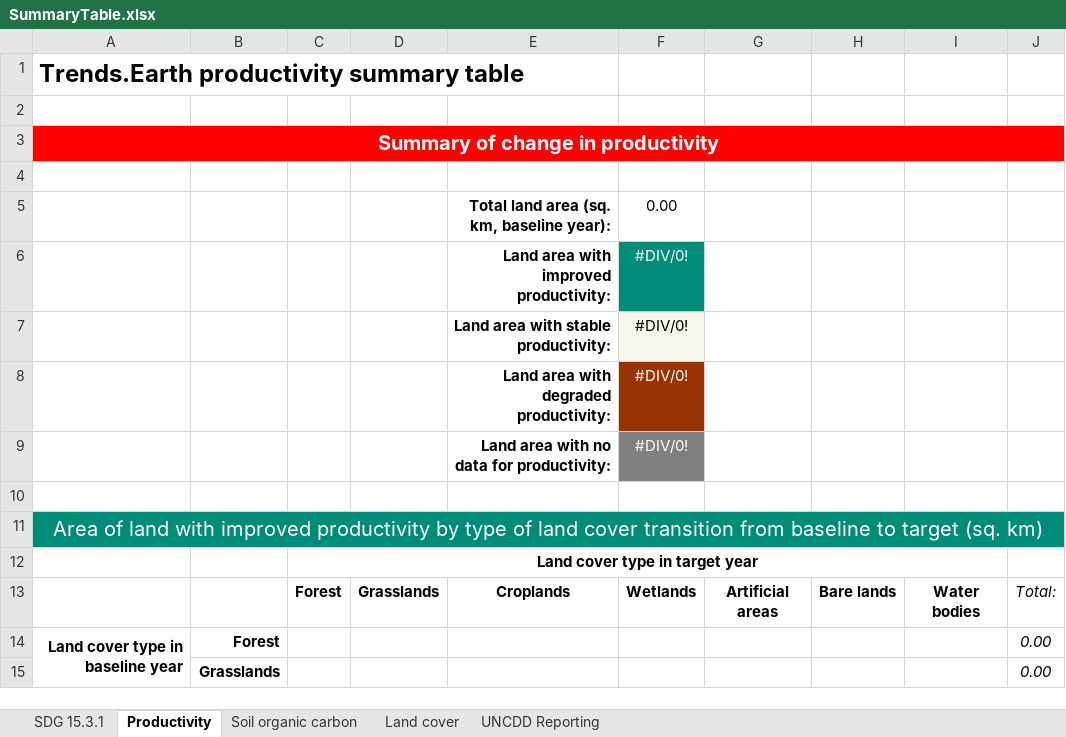
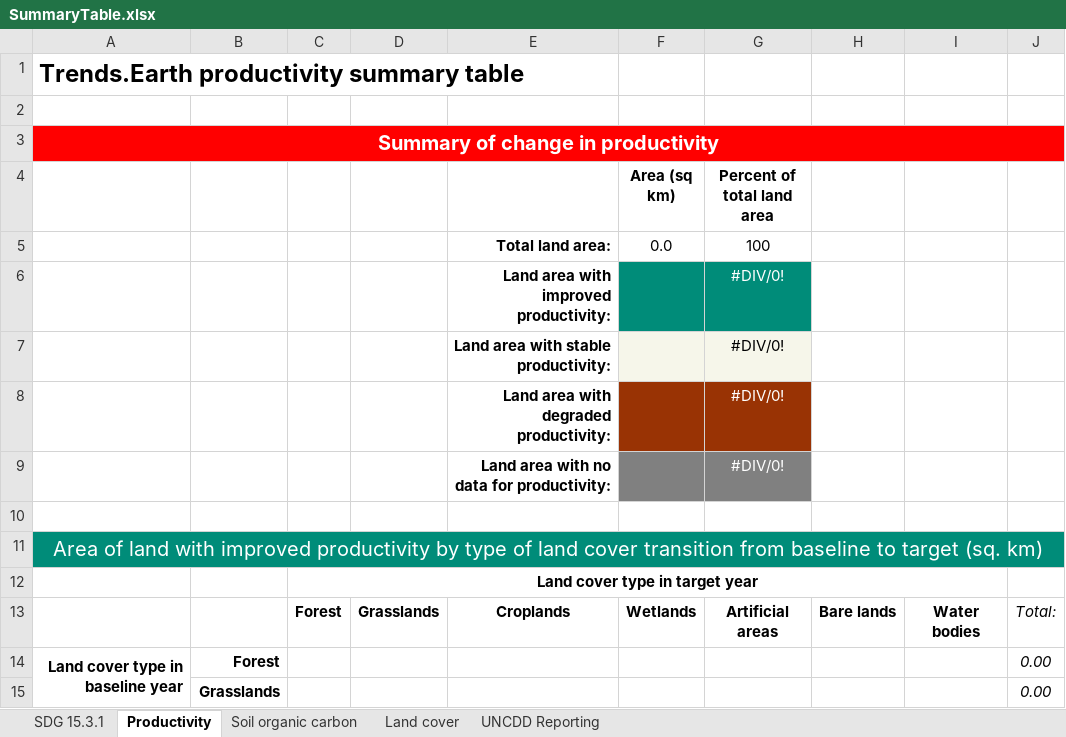
Before and after one commit to ConservationInternational/trends.earth, an Excel workbook: LDMP/data/SummaryTable.xlsx, sheet Productivity, drawn as a sheet; only a part is shown; values as stored, in another font and other column widths than the file's, no borders; removed rows and columns are numbered as before the commit, all else as after; the diff names each change by its address in the sheet, - before the commit and + after, or states it on an @@ line.

```diff
--- a/LDMP/data/SummaryTable.xlsx (sheet Productivity)
+++ b/LDMP/data/SummaryTable.xlsx (sheet Productivity)
-row 4: (empty)
+row 4:  |  |  |  |  | Area (sq km) | Percent of total land area
-row 5:  |  |  |  | Total land area (sq. km, baseline year): | 0.00
-row 6:  |  |  |  | Land area with improved productivity: | #DIV/0!
-row 7:  |  |  |  | Land area with stable productivity: | #DIV/0!
-row 8:  |  |  |  | Land area with degraded productivity: | #DIV/0!
-row 9:  |  |  |  | Land area with no data for productivity: | #DIV/0!
+row 5:  |  |  |  | Total land area: | 0.0 | 100
+row 6:  |  |  |  | Land area with improved productivity: |  | #DIV/0!
+row 7:  |  |  |  | Land area with stable productivity: |  | #DIV/0!
+row 8:  |  |  |  | Land area with degraded productivity: |  | #DIV/0!
+row 9:  |  |  |  | Land area with no data for productivity: |  | #DIV/0!
```
Also changed, not shown: sheet Soil organic carbon, sheet Land cover, sheet SDG 15.3.1, sheet UNCDD Reporting, 4 other files.
